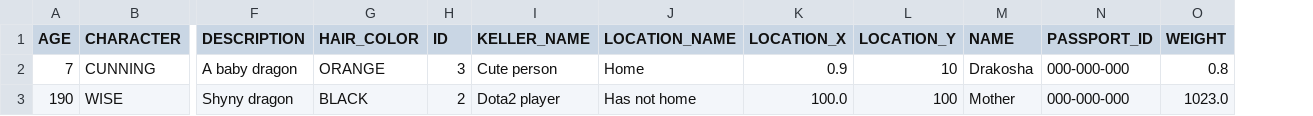
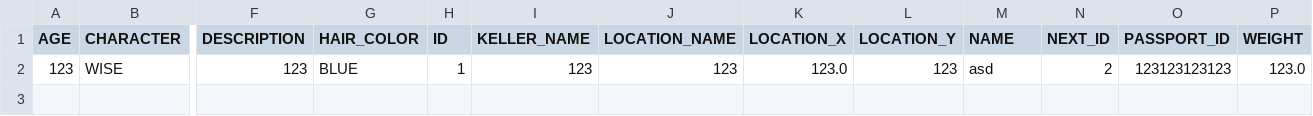
Before and after one commit to edelwiw/CollectionManager, a CSV file: db.csv, drawn as a sheet; only a part is shown, gaps mark what is left out; removed rows and columns are numbered as before the commit, all else as after; rows hold the shown columns only; the diff names each change by its address in the sheet, - before the commit and + after, or states it on an @@ line.

```diff
--- a/db.csv
+++ b/db.csv
+column N (NEXT_ID), empty
-row 2: 7 | CUNNING | A baby dragon | ORANGE | 3 | Cute person | Home | 0.9 | 10 | Drakosha | 000-000-000 | 0.8
-row 3: 190 | WISE | Shyny dragon | BLACK | 2 | Dota2 player | Has not home | 100.0 | 100 | Mother | 000-000-000 | 1023.0
+row 2: 123 | WISE | 123 | BLUE | 1 | 123 | 123 | 123.0 | 123 | asd | 2 | 123123123123 | 123.0
```
Also changed, not shown: 34 other files.
